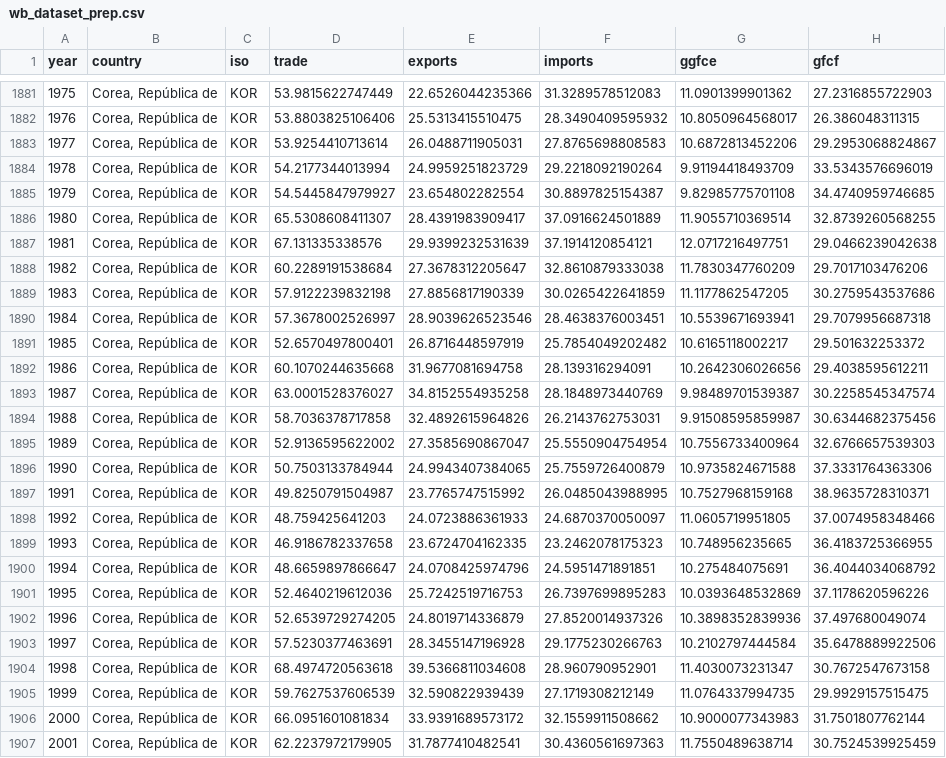
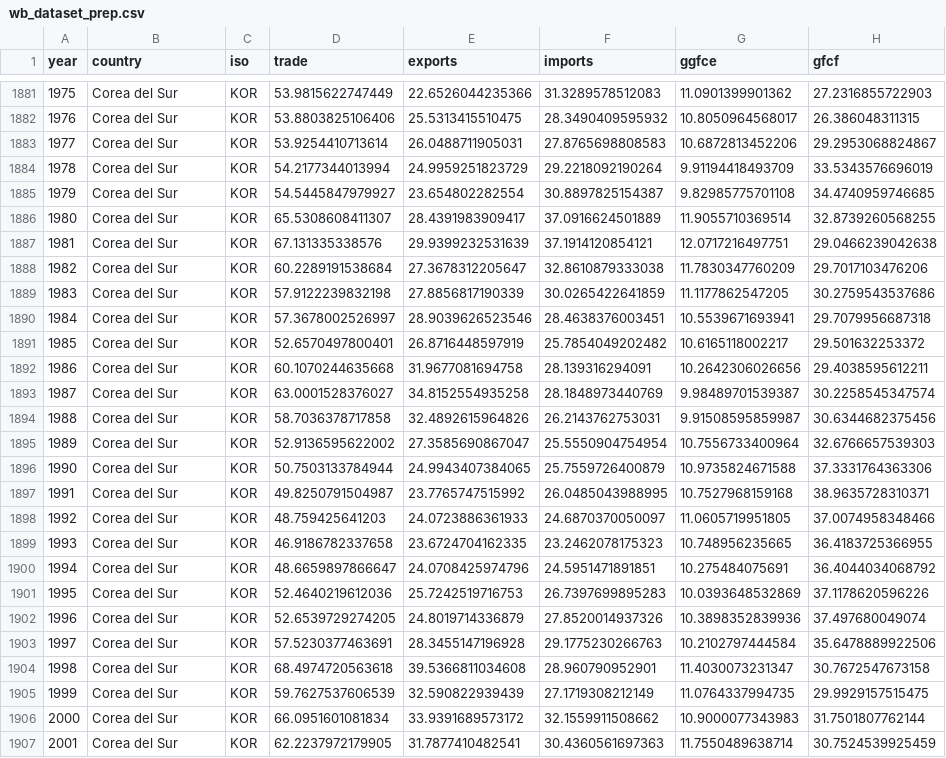
Before and after one commit to valegrei/gdp-growth-forecast, a CSV file: gdp_growth_forecasting/data/wb_dataset_prep.csv, drawn as a sheet; only a part is shown, gaps mark what is left out; the diff covers the shown part only; the diff names each change by its address in the sheet, - before the commit and + after, or states it on an @@ line.

```diff
--- a/gdp_growth_forecasting/data/wb_dataset_prep.csv
+++ b/gdp_growth_forecasting/data/wb_dataset_prep.csv
-B1881:B1907 (country): Corea, República de
+B1881:B1907 (country): Corea del Sur
```
Also changed, not shown: 130 edited cells elsewhere in this file, gdp_growth_forecasting/data/WBdataset.csv, 1 other file.
